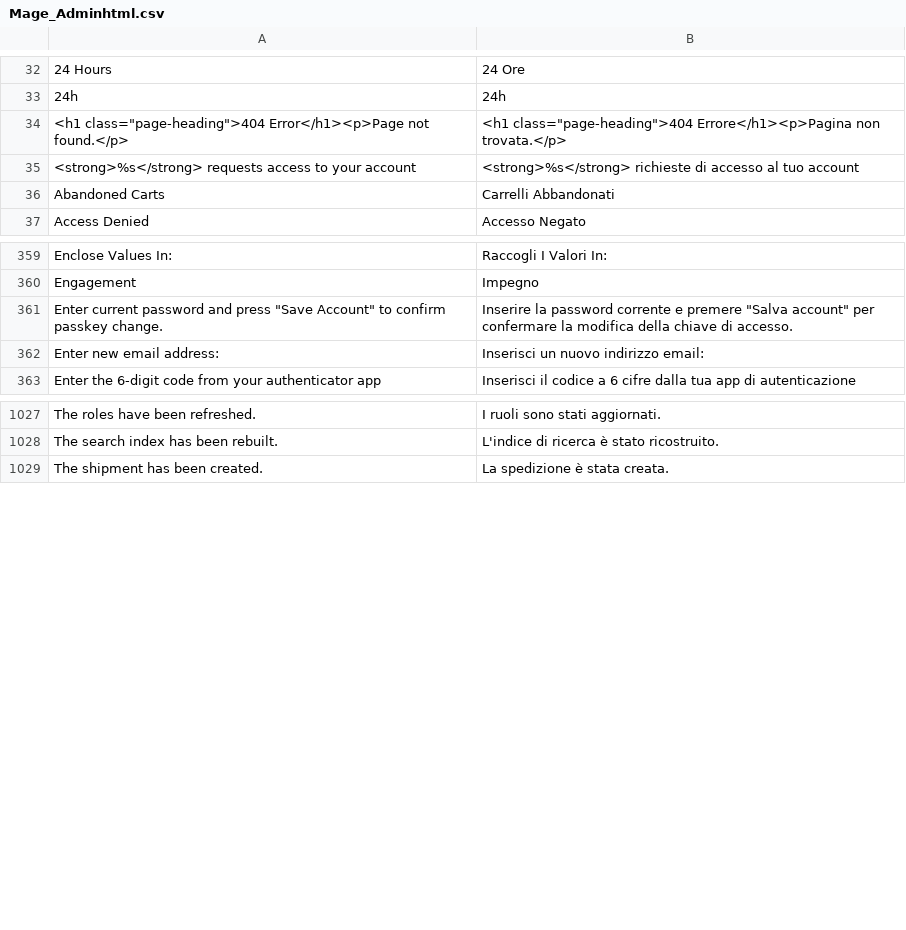
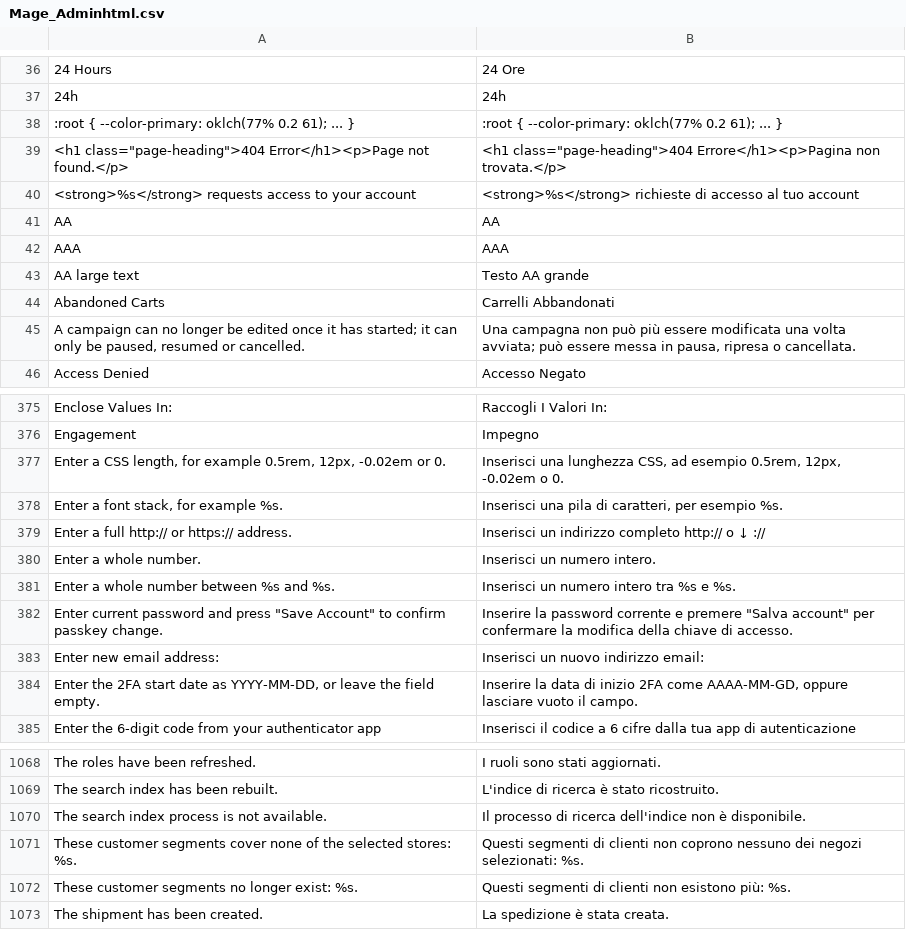
Before and after one commit to MahoCommerce/maho-language-it_IT, a CSV file: app/locale/it_IT/Mage_Adminhtml.csv, drawn as a sheet; only a part is shown, gaps mark what is left out; the diff covers the shown part only.

```diff
--- a/app/locale/it_IT/Mage_Adminhtml.csv
+++ b/app/locale/it_IT/Mage_Adminhtml.csv
@@ -33,5 +37,10 @@
 "24h","24h"
+":root { --color-primary: oklch(77% 0.2 61); ... }",":root { --color-primary: oklch(77% 0.2 61); ... }"
 "<h1 class=""page-heading"">404 Error</h1><p>Page not found.</p>","<h1 class=""page-heading"">404 Errore</h1><p>Pagina non trovata.</p>"
 "<strong>%s</strong> requests access to your account","<strong>%s</strong> richieste di accesso al tuo account"
+"AA","AA"
+"AAA","AAA"
+"AA large text","Testo AA grande"
 "Abandoned Carts","Carrelli Abbandonati"
+"A campaign can no longer be edited once it has started; it can only be paused, resumed or cancelled.","Una campagna non può più essere modificata una volta avviata; può essere messa in pausa, ripresa o cancellata."
 "Access Denied","Accesso Negato"
@@ -360,4 +376,10 @@
 "Engagement","Impegno"
+"Enter a CSS length, for example 0.5rem, 12px, -0.02em or 0.","Inserisci una lunghezza CSS, ad esempio 0.5rem, 12px, -0.02em o 0."
+"Enter a font stack, for example %s.","Inserisci una pila di caratteri, per esempio %s."
+"Enter a full http:// or https:// address.","Inserisci un indirizzo completo http:// o ↓ ://"
+"Enter a whole number.","Inserisci un numero intero."
+"Enter a whole number between %s and %s.","Inserisci un numero intero tra %s e %s."
 "Enter current password and press ""Save Account"" to confirm passkey change.","Inserire la password corrente e premere ""Salva account"" per confermare la modifica della chiave di accesso."
 "Enter new email address:","Inserisci un nuovo indirizzo email:"
+"Enter the 2FA start date as YYYY-MM-DD, or leave the field empty.","Inserire la data di inizio 2FA come AAAA-MM-GD, oppure lasciare vuoto il campo."
 "Enter the 6-digit code from your authenticator app","Inserisci il codice a 6 cifre dalla tua app di autenticazione"
@@ -1028,2 +1069,5 @@
 "The search index has been rebuilt.","L'indice di ricerca è stato ricostruito."
+"The search index process is not available.","Il processo di ricerca dell'indice non è disponibile."
+"These customer segments cover none of the selected stores: %s.","Questi segmenti di clienti non coprono nessuno dei negozi selezionati: %s."
+"These customer segments no longer exist: %s.","Questi segmenti di clienti non esistono più: %s."
 "The shipment has been created.","La spedizione è stata creata."
```
Also changed, not shown: 38 added rows and 2 removed rows elsewhere in this file, app/locale/it_IT/Mage_Catalog.csv, app/locale/it_IT/Mage_Cms.csv, 33 other files.
